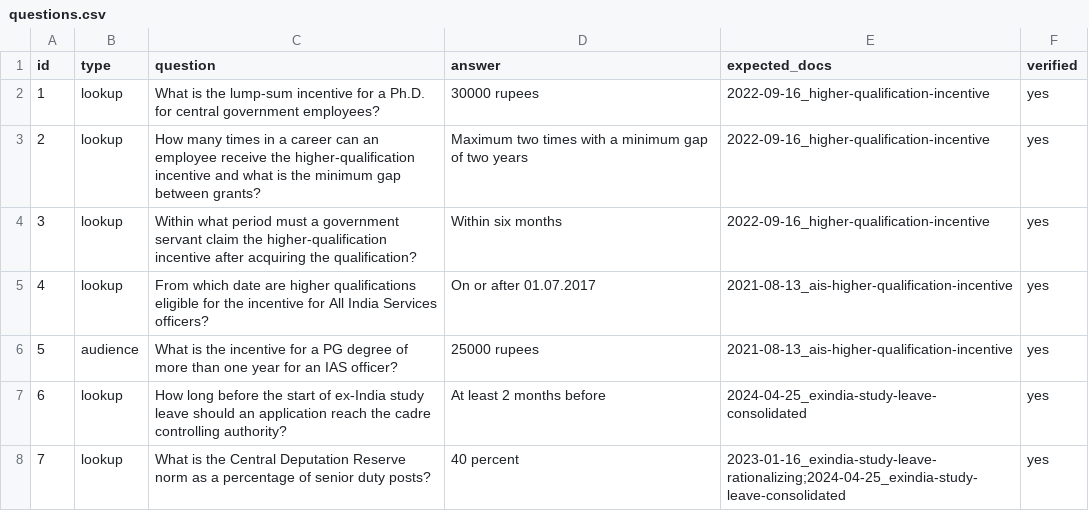
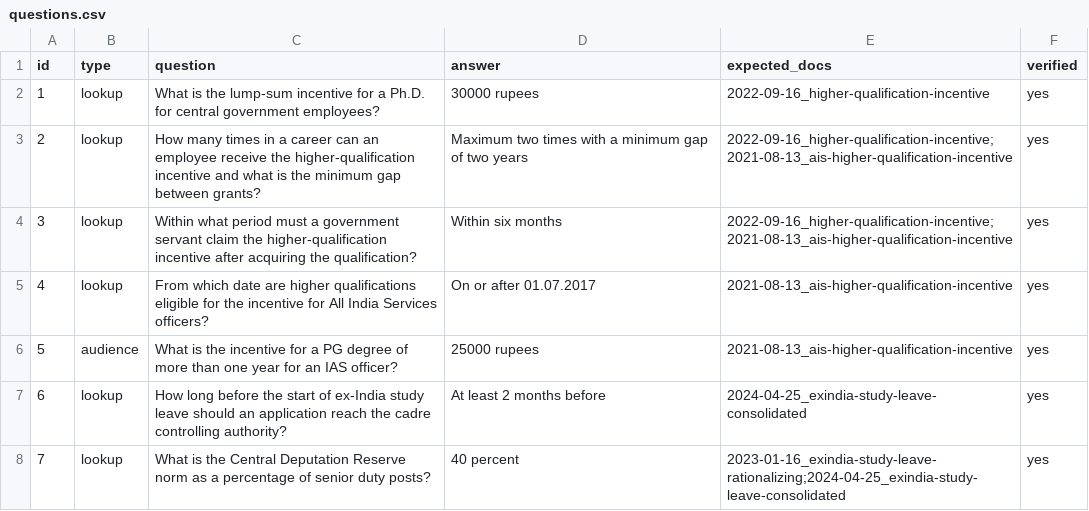
Before and after one commit to dhyanjyotik-ai/govrule-rag, a CSV file: eval/questions.csv, drawn as a sheet; only a part is shown.

```diff
--- a/eval/questions.csv
+++ b/eval/questions.csv
@@ -2,4 +2,4 @@ id,type,question,answer,expected_docs,verified
 1,lookup,What is the lump-sum incentive for a Ph.D. for central government employees?,30000 rupees,2022-09-16_higher-qualification-incentive,yes
-2,lookup,How many times in a career can an employee receive the higher-qualification incentive and what is the minimum gap between grants?,Maximum two times with a minimum gap of two years,2022-09-16_higher-qualification-incentive,yes
-3,lookup,Within what period must a government servant claim the higher-qualification incentive after acquiring the qualification?,Within six months,2022-09-16_higher-qualification-incentive,yes
+2,lookup,How many times in a career can an employee receive the higher-qualification incentive and what is the minimum gap between grants?,Maximum two times with a minimum gap of two years,2022-09-16_higher-qualification-incentive;2021-08-13_ais-higher-qualification-incentive,yes
+3,lookup,Within what period must a government servant claim the higher-qualification incentive after acquiring the qualification?,Within six months,2022-09-16_higher-qualification-incentive;2021-08-13_ais-higher-qualification-incentive,yes
 4,lookup,From which date are higher qualifications eligible for the incentive for All India Services officers?,On or after 01.07.2017,2021-08-13_ais-higher-qualification-incentive,yes
```
Also changed, not shown: 3 other files.
